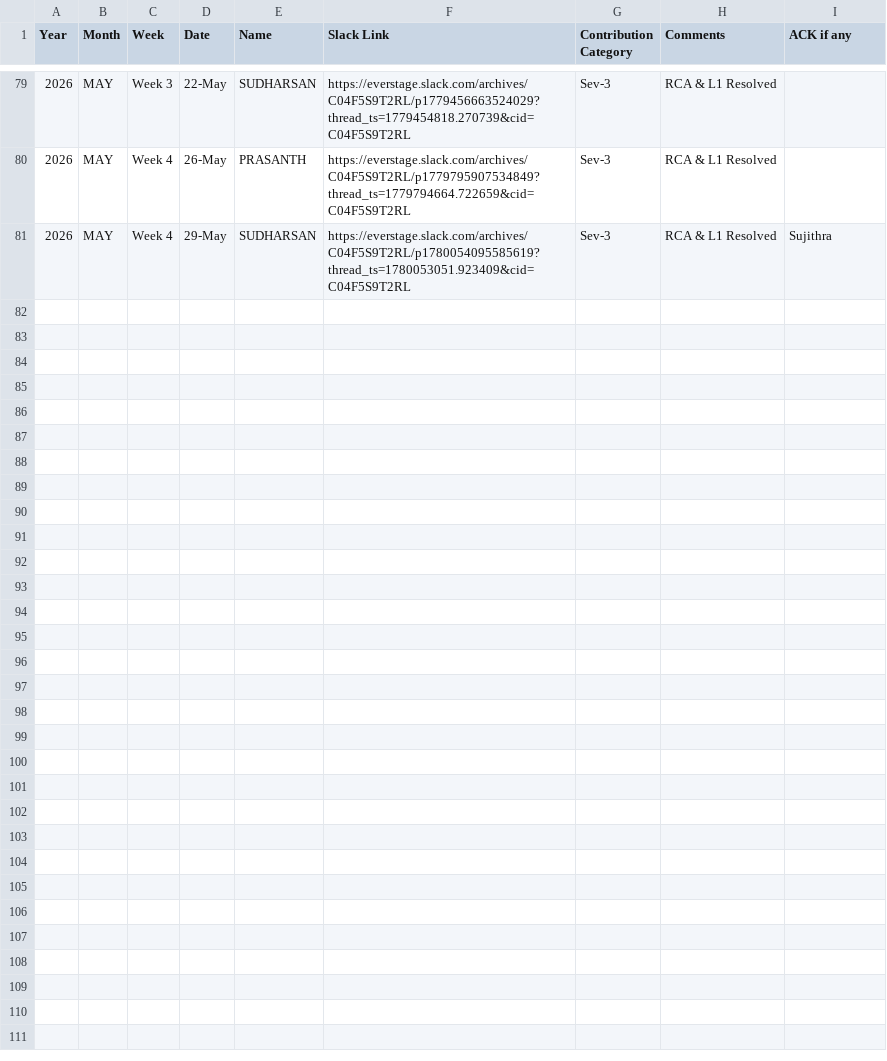
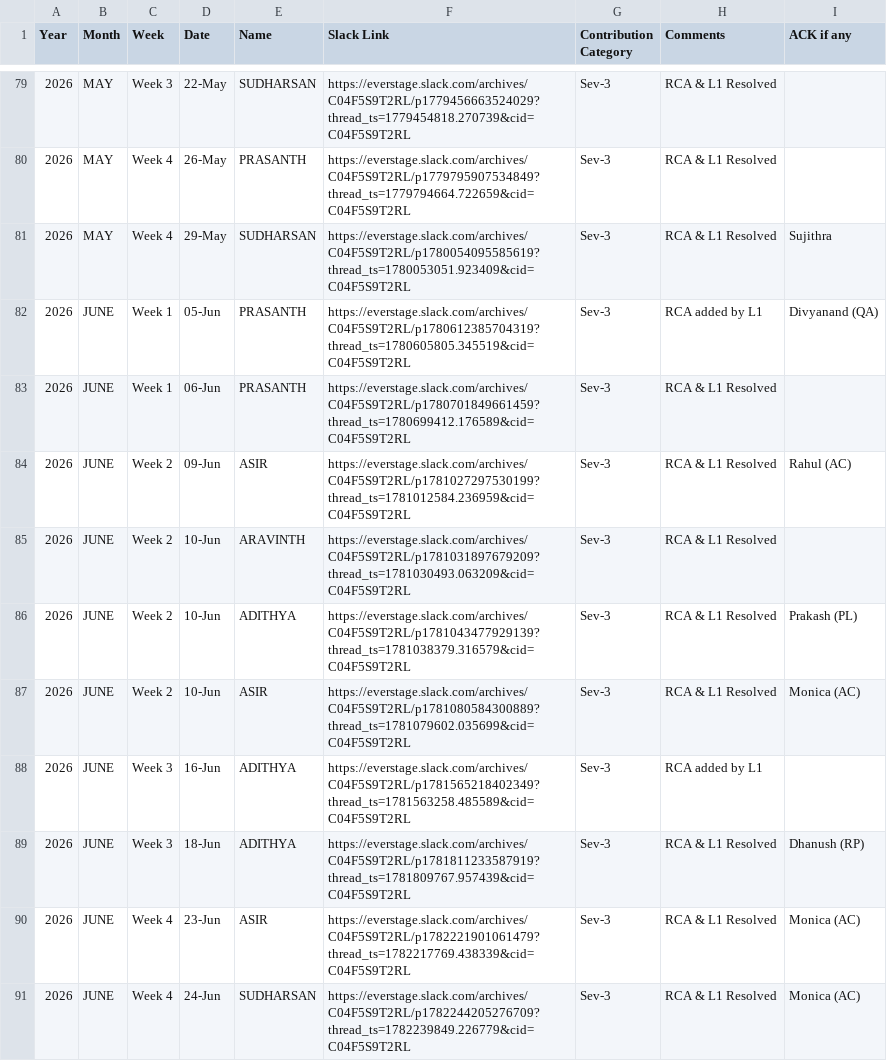
Before and after one commit to Raghul233/rr-dashboard, a CSV file: L1 Ops - Rewards & Recognition - 2025 - Day_Month.csv, drawn as a sheet; only a part is shown, gaps mark what is left out.

Commit message:
Update L1 Ops - Rewards & Recognition - 2025 - Day_Month.csv

```diff
--- a/L1 Ops - Rewards & Recognition - 2025 - Day_Month.csv
+++ b/L1 Ops - Rewards & Recognition - 2025 - Day_Month.csv
@@ -81 +81,11 @@ Year,Month,Week,Date,Name,Slack Link,Contribution Category,Comments,ACK if any
 2026,MAY,Week 4,29-May,SUDHARSAN,https://everstage.slack.com/archives/C04F5S9T2RL/p1780054095585619?thread_ts=1780053051.923409&cid=C04F5S9T2RL,Sev-3,RCA & L1 Resolved,Sujithra
+2026,JUNE,Week 1,05-Jun,PRASANTH,https://everstage.slack.com/archives/C04F5S9T2RL/p1780612385704319?thread_ts=1780605805.345519&cid=C04F5S9T2RL,Sev-3,RCA added by L1,Divyanand (QA)
+2026,JUNE,Week 1,06-Jun,PRASANTH,https://everstage.slack.com/archives/C04F5S9T2RL/p1780701849661459?thread_ts=1780699412.176589&cid=C04F5S9T2RL,Sev-3,RCA & L1 Resolved,
+2026,JUNE,Week 2,09-Jun,ASIR,https://everstage.slack.com/archives/C04F5S9T2RL/p1781027297530199?thread_ts=1781012584.236959&cid=C04F5S9T2RL,Sev-3,RCA & L1 Resolved,Rahul (AC)
+2026,JUNE,Week 2,10-Jun,ARAVINTH,https://everstage.slack.com/archives/C04F5S9T2RL/p1781031897679209?thread_ts=1781030493.063209&cid=C04F5S9T2RL,Sev-3,RCA & L1 Resolved,
+2026,JUNE,Week 2,10-Jun,ADITHYA,https://everstage.slack.com/archives/C04F5S9T2RL/p1781043477929139?thread_ts=1781038379.316579&cid=C04F5S9T2RL,Sev-3,RCA & L1 Resolved,Prakash (PL)
+2026,JUNE,Week 2,10-Jun,ASIR,https://everstage.slack.com/archives/C04F5S9T2RL/p1781080584300889?thread_ts=1781079602.035699&cid=C04F5S9T2RL,Sev-3,RCA & L1 Resolved,Monica (AC)
+2026,JUNE,Week 3,16-Jun,ADITHYA,https://everstage.slack.com/archives/C04F5S9T2RL/p1781565218402349?thread_ts=1781563258.485589&cid=C04F5S9T2RL,Sev-3,RCA added by L1,
+2026,JUNE,Week 3,18-Jun,ADITHYA,https://everstage.slack.com/archives/C04F5S9T2RL/p1781811233587919?thread_ts=1781809767.957439&cid=C04F5S9T2RL,Sev-3,RCA & L1 Resolved,Dhanush (RP)
+2026,JUNE,Week 4,23-Jun,ASIR,https://everstage.slack.com/archives/C04F5S9T2RL/p1782221901061479?thread_ts=1782217769.438339&cid=C04F5S9T2RL,Sev-3,RCA & L1 Resolved,Monica (AC)
+2026,JUNE,Week 4,24-Jun,SUDHARSAN,https://everstage.slack.com/archives/C04F5S9T2RL/p1782244205276709?thread_ts=1782239849.226779&cid=C04F5S9T2RL,Sev-3,RCA & L1 Resolved,Monica (AC)
```
